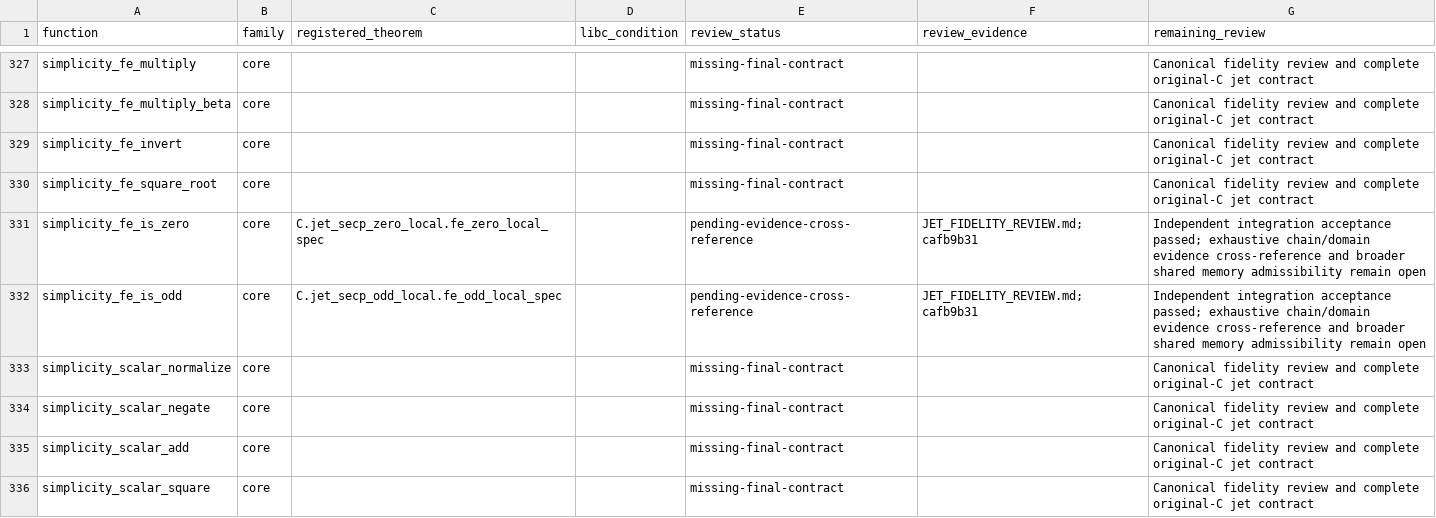
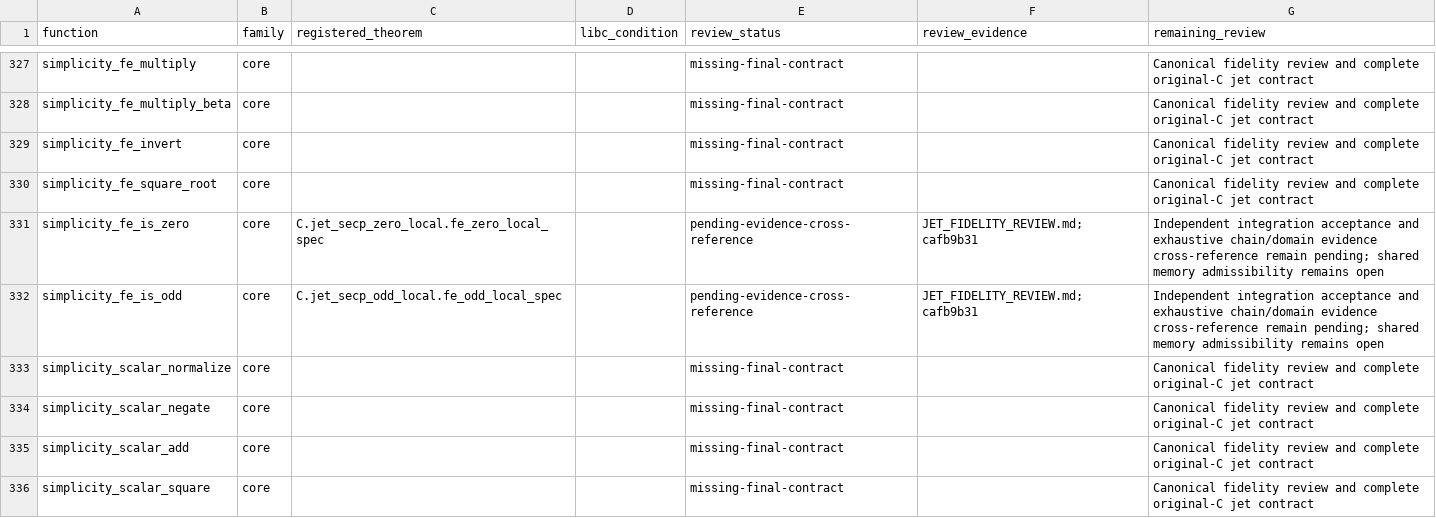
Before and after one commit to brenorb/simplicity, a CSV file: Coq/C/JET_EQUIVALENCE_REVIEW_MATRIX.csv, drawn as a sheet; only a part is shown, gaps mark what is left out.

```diff
--- a/Coq/C/JET_EQUIVALENCE_REVIEW_MATRIX.csv
+++ b/Coq/C/JET_EQUIVALENCE_REVIEW_MATRIX.csv
@@ -330,4 +330,4 @@ simplicity_fe_invert,core,,,missing-final-contract,,Canonical fidelity review an
 simplicity_fe_square_root,core,,,missing-final-contract,,Canonical fidelity review and complete original-C jet contract
-simplicity_fe_is_zero,core,C.jet_secp_zero_local.fe_zero_local_spec,,pending-evidence-cross-reference,JET_FIDELITY_REVIEW.md; cafb9b31,Independent integration acceptance passed; exhaustive chain/domain evidence cross-reference and broader shared memory admissibility remain open
-simplicity_fe_is_odd,core,C.jet_secp_odd_local.fe_odd_local_spec,,pending-evidence-cross-reference,JET_FIDELITY_REVIEW.md; cafb9b31,Independent integration acceptance passed; exhaustive chain/domain evidence cross-reference and broader shared memory admissibility remain open
+simplicity_fe_is_zero,core,C.jet_secp_zero_local.fe_zero_local_spec,,pending-evidence-cross-reference,JET_FIDELITY_REVIEW.md; cafb9b31,Independent integration acceptance and exhaustive chain/domain evidence cross-reference remain pending; shared memory admissibility remains open
+simplicity_fe_is_odd,core,C.jet_secp_odd_local.fe_odd_local_spec,,pending-evidence-cross-reference,JET_FIDELITY_REVIEW.md; cafb9b31,Independent integration acceptance and exhaustive chain/domain evidence cross-reference remain pending; shared memory admissibility remains open
 simplicity_scalar_normalize,core,,,missing-final-contract,,Canonical fidelity review and complete original-C jet contract
```
Also changed, not shown: Coq/C/jet_coverage.tsv, 23 other files.
